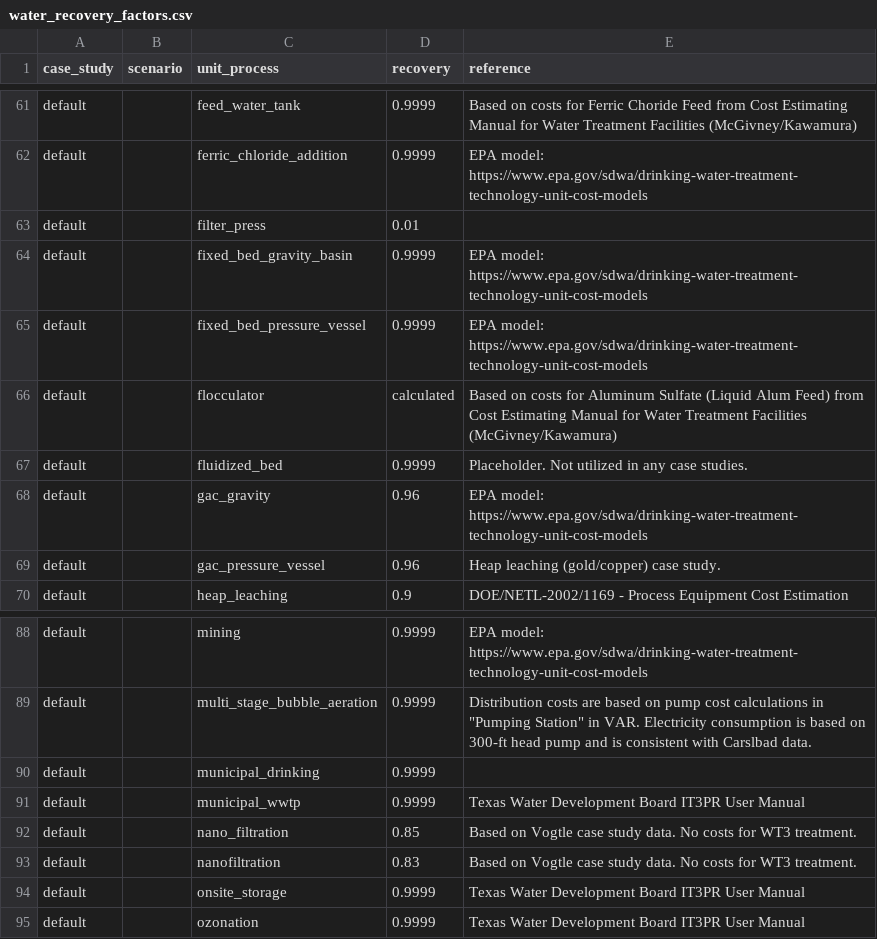
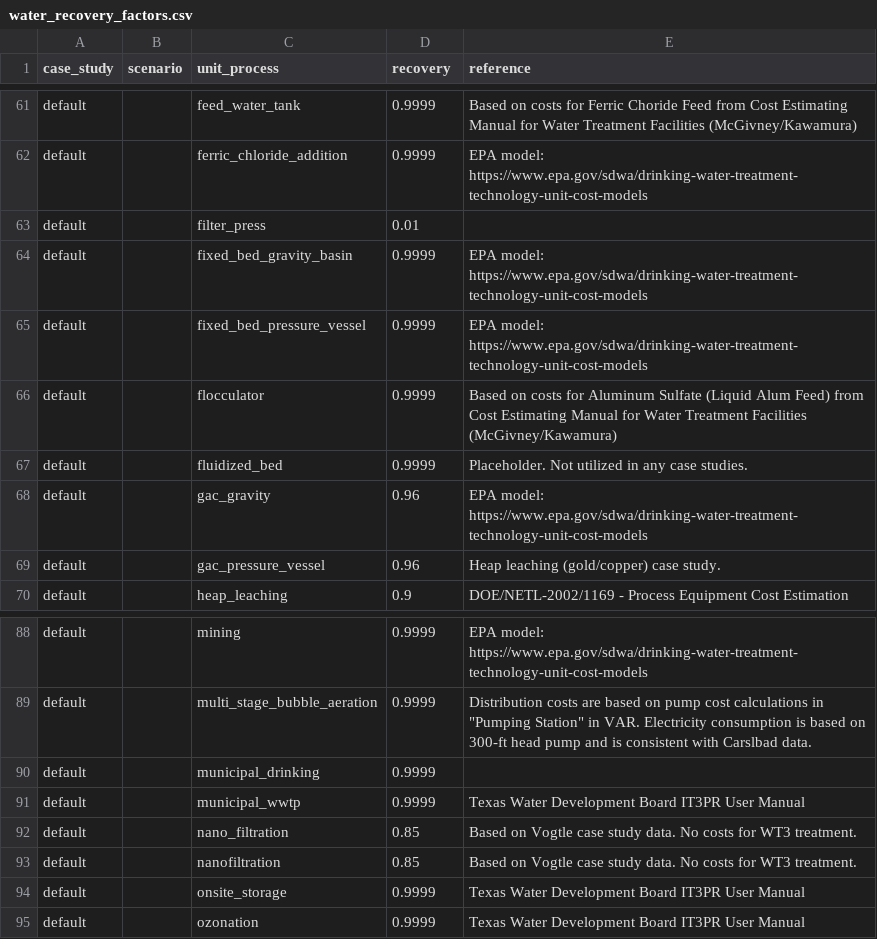
Before and after one commit to kurbansitterley/WaterTAP3, a CSV file: watertap3/watertap3/data/water_recovery_factors.csv, drawn as a sheet; only a part is shown, gaps mark what is left out.

```diff
--- a/watertap3/watertap3/data/water_recovery_factors.csv
+++ b/watertap3/watertap3/data/water_recovery_factors.csv
@@ -65,3 +65,3 @@ default,,fixed_bed_gravity_basin,0.9999,EPA model: https://www.epa.gov/sdwa/drin
 default,,fixed_bed_pressure_vessel,0.9999,EPA model: https://www.epa.gov/sdwa/drinking-water-treatment-technology-unit-cost-models
-default,,flocculator,calculated,Based on costs for Aluminum Sulfate (Liquid Alum Feed) from Cost Estimating Manual for Water Treatment Facilities (McGivney/Kawamura)
+default,,flocculator,0.9999,Based on costs for Aluminum Sulfate (Liquid Alum Feed) from Cost Estimating Manual for Water Treatment Facilities (McGivney/Kawamura)
 default,,fluidized_bed,0.9999,Placeholder. Not utilized in any case studies.
@@ -92,3 +92,3 @@ default,,municipal_wwtp,0.9999,Texas Water Development Board IT3PR User Manual
 default,,nano_filtration,0.85,Based on Vogtle case study data. No costs for WT3 treatment.
-default,,nanofiltration,0.83,Based on Vogtle case study data. No costs for WT3 treatment.
+default,,nanofiltration,0.85,Based on Vogtle case study data. No costs for WT3 treatment.
 default,,onsite_storage,0.9999,Texas Water Development Board IT3PR User Manual
```
Also changed, not shown: watertap3/watertap3/data/constituent_removal_factors.csv.
